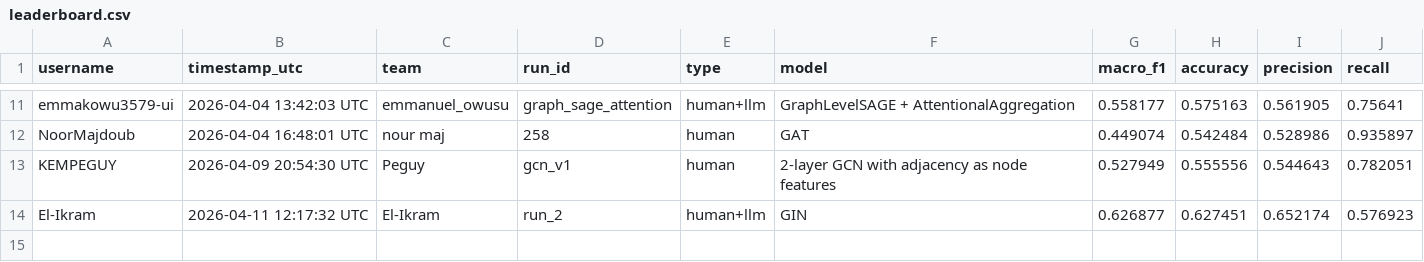
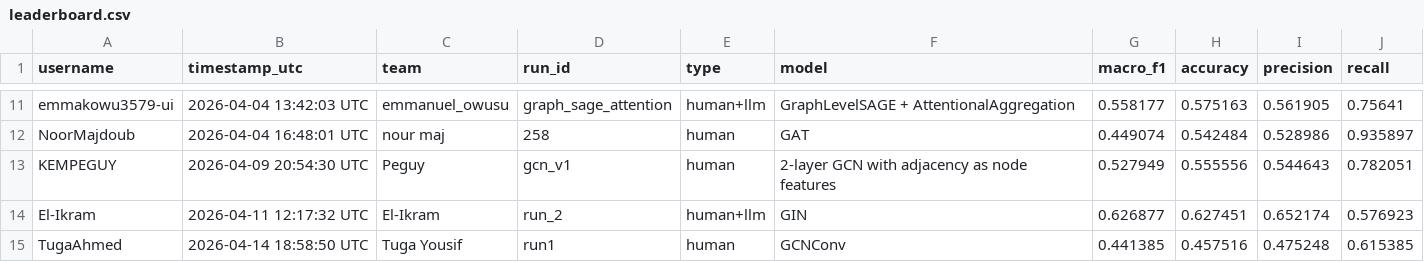
Before and after one commit to RosePY/Graph4ASD-Challenge, a CSV file: leaderboard/leaderboard.csv, drawn as a sheet; only a part is shown, gaps mark what is left out; the diff names each change by its address in the sheet, - before the commit and + after, or states it on an @@ line.

Commit message:
Update leaderboard

```diff
--- a/leaderboard/leaderboard.csv
+++ b/leaderboard/leaderboard.csv
+row 15: TugaAhmed | 2026-04-14 18:58:50 UTC | Tuga Yousif | run1 | human | GCNConv | 0.441385 | 0.457516 | 0.475248 | 0.615385
```
Also changed, not shown: 1 other file.
